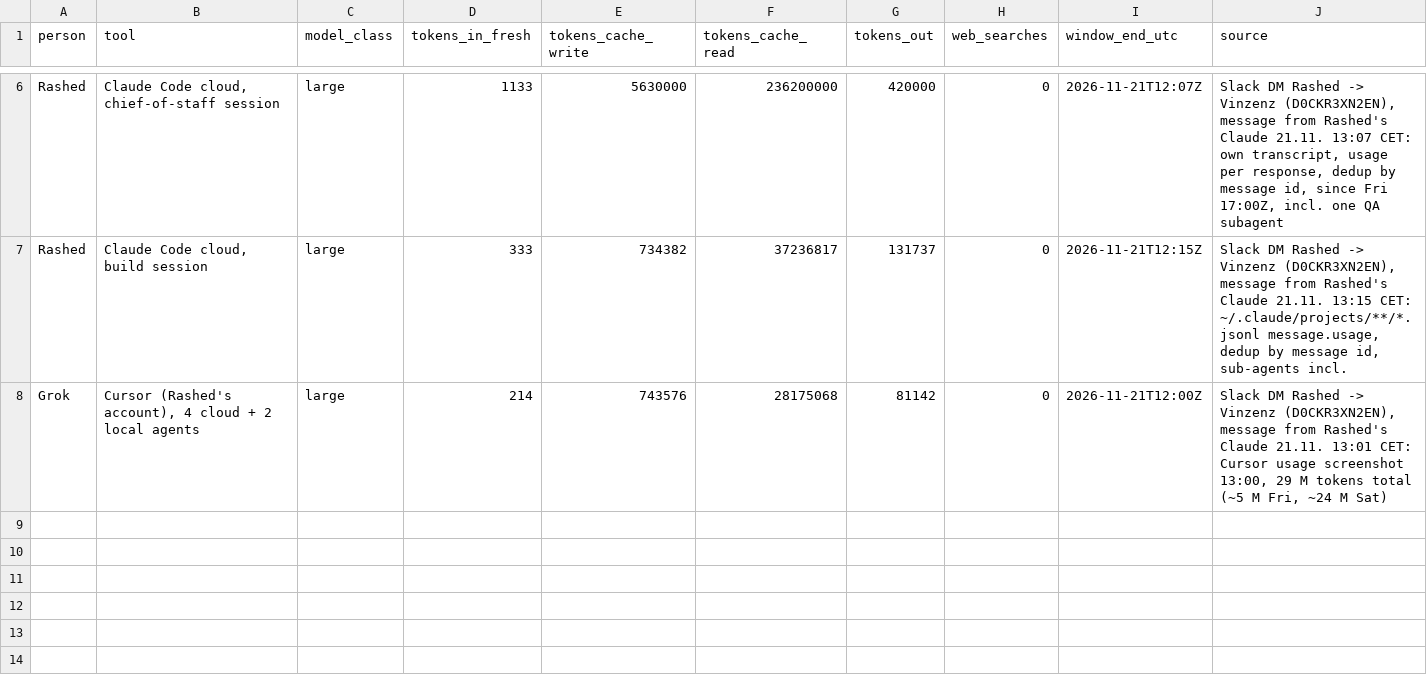
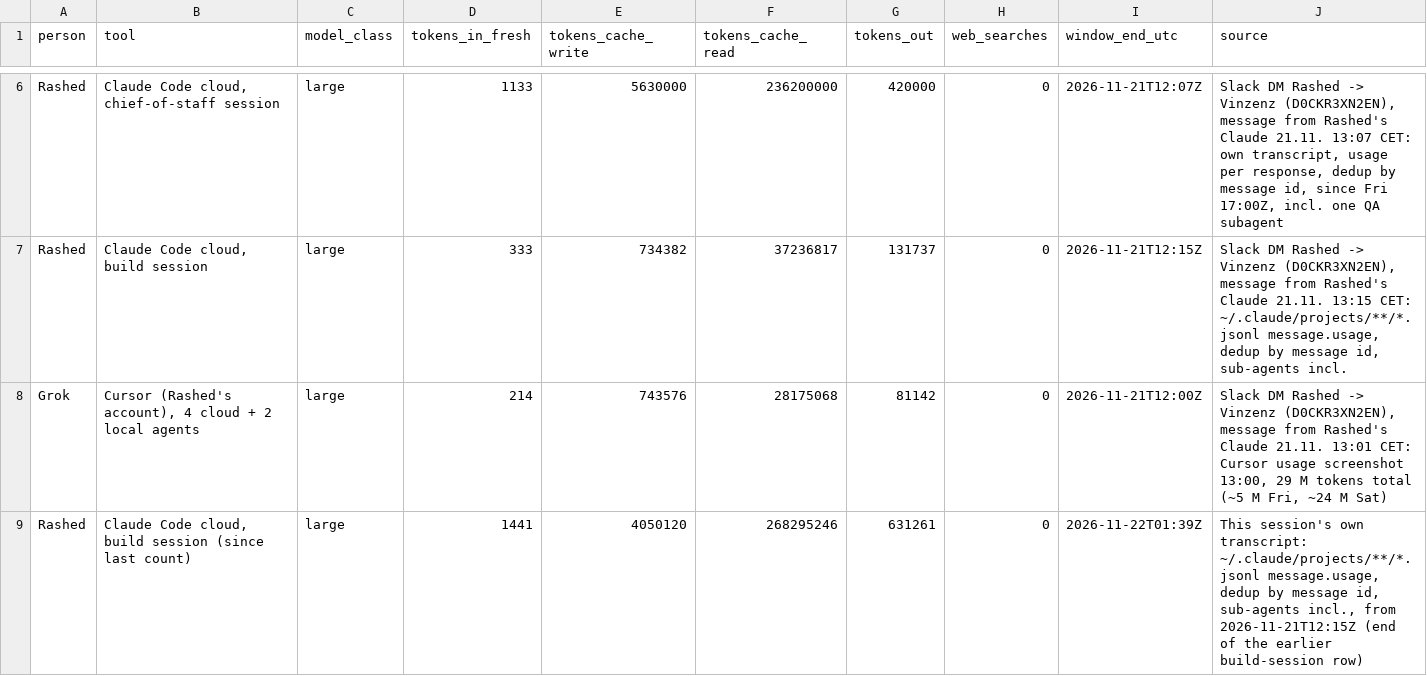
Before and after one commit to shedman68/agent-lca, a CSV file: factors/kb/V6-tokens.csv, drawn as a sheet; only a part is shown, gaps mark what is left out; rows hold the shown columns only; the diff names each change by its address in the sheet, - before the commit and + after, or states it on an @@ line.

```diff
--- a/factors/kb/V6-tokens.csv
+++ b/factors/kb/V6-tokens.csv
+row 9: Rashed | Claude Code cloud, build session (since last count) | large | 1441 | 4050120 | 268295246 | 631261 | 0 | 2026-11-22T01:39Z | This session's own transcript: ~/.claude/projects/**/*.jsonl message.usage, dedup by message id, sub-agents incl., from 2026-11-21T12:15Z (end of the earlier build-session row)
```
Also changed, not shown: factors/kb/V6-result.csv, 1 other file.
